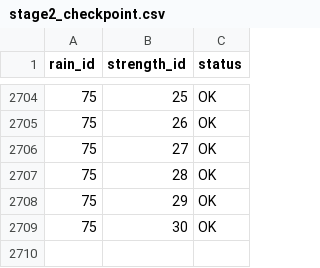
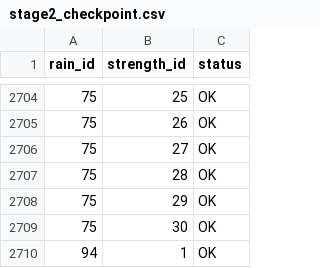
Before and after one commit to zohuruzzaman/MCP_Geostudio, a CSV file: training/stage2_checkpoint.csv, drawn as a sheet; only a part is shown, gaps mark what is left out; the diff names each change by its address in the sheet, - before the commit and + after, or states it on an @@ line.

```diff
--- a/training/stage2_checkpoint.csv
+++ b/training/stage2_checkpoint.csv
+row 2710: 94 | 1 | OK
```
Also changed, not shown: 20 other files.
